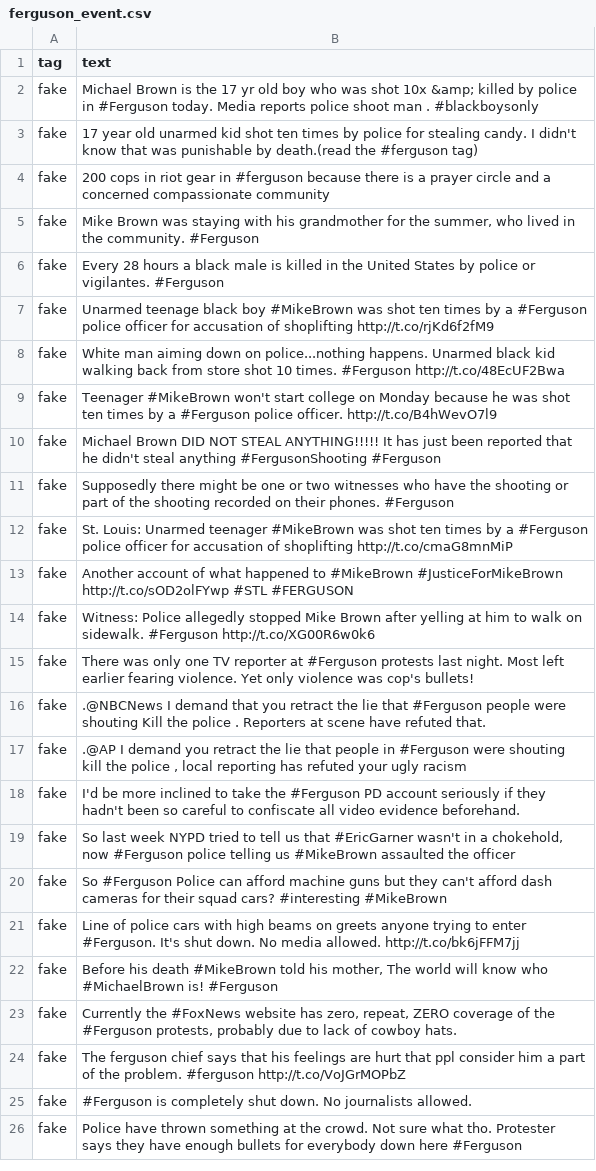
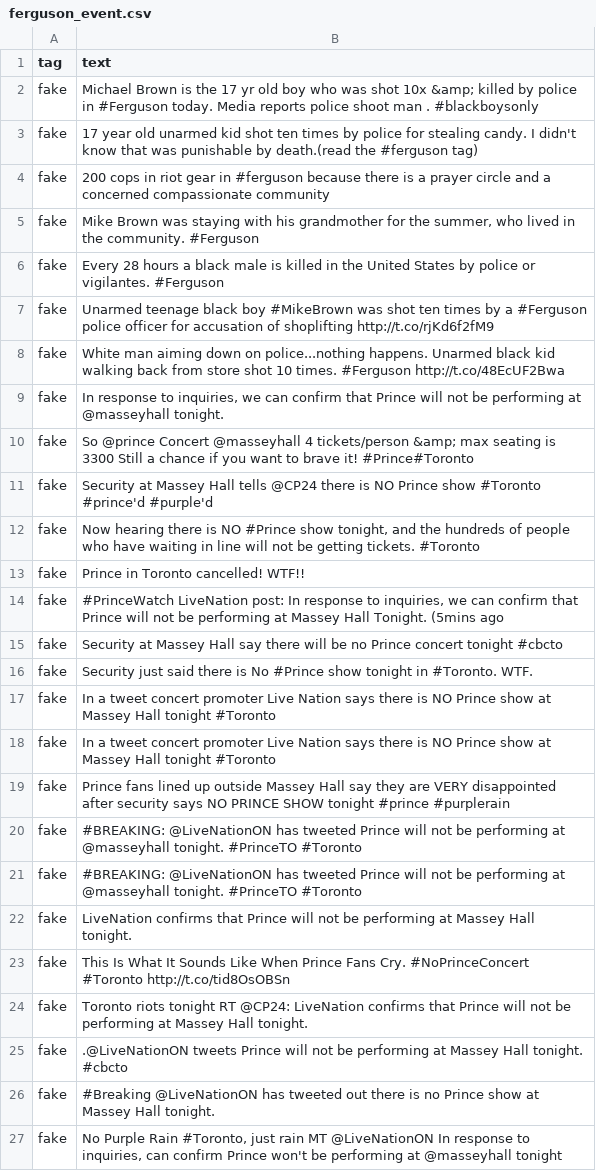
Before and after one commit to swift0vinay/Java, a CSV file: ferguson_event.csv, drawn as a sheet; only a part is shown; the shorter side is filled out with more unchanged rows; the diff covers the shown part only.

Commit message:
Update ferguson_event.csv

```diff
--- a/ferguson_event.csv
+++ b/ferguson_event.csv
@@ -8 +8,20 @@
 "fake","White man aiming down on police...nothing happens. Unarmed black kid walking back from store shot 10 times. #Ferguson http://t.co/48EcUF2Bwa "
+"fake","In response to inquiries, we can confirm that Prince will not be performing at @masseyhall tonight. "
+"fake","So @prince Concert @masseyhall 4 tickets/person &amp; max seating is 3300 Still a chance if you want to brave it! #Prince#Toronto "
+"fake","Security at Massey Hall tells @CP24 there is NO Prince show #Toronto #prince'd #purple'd "
+"fake","Now hearing there is NO #Prince show tonight, and the hundreds of people who have waiting in line will not be getting tickets. #Toronto "
+"fake","Prince in Toronto cancelled! WTF!! "
+"fake","#PrinceWatch LiveNation post: In response to inquiries, we can confirm that Prince will not be performing at Massey Hall Tonight. (5mins ago "
+"fake","Security at Massey Hall say there will be no Prince concert tonight #cbcto "
+"fake","Security just said there is No #Prince show tonight in #Toronto. WTF. "
+"fake","In a tweet concert promoter Live Nation says there is NO Prince show at Massey Hall tonight #Toronto "
+"fake","In a tweet concert promoter Live Nation says there is NO Prince show at Massey Hall tonight #Toronto "
+"fake","Prince fans lined up outside Massey Hall say they are VERY disappointed after security says NO PRINCE SHOW tonight #prince #purplerain "
+"fake","#BREAKING: @LiveNationON has tweeted Prince will not be performing at @masseyhall tonight. #PrinceTO #Toronto "
+"fake","#BREAKING: @LiveNationON has tweeted Prince will not be performing at @masseyhall tonight. #PrinceTO #Toronto "
+"fake","LiveNation confirms that Prince will not be performing at Massey Hall tonight. "
+"fake","This Is What It Sounds Like When Prince Fans Cry. #NoPrinceConcert #Toronto http://t.co/tid8OsOBSn "
+"fake","Toronto riots tonight RT @CP24: LiveNation confirms that Prince will not be performing at Massey Hall tonight. "
+"fake",".@LiveNationON tweets Prince will not be performing at Massey Hall tonight. #cbcto "
+"fake","#Breaking @LiveNationON has tweeted out there is no Prince show at Massey Hall tonight. "
+"fake","No Purple Rain #Toronto, just rain MT @LiveNationON In response to inquiries, can confirm Prince won't be performing at @masseyhall tonight "
```
Also changed, not shown: 10 added rows elsewhere in this file.
